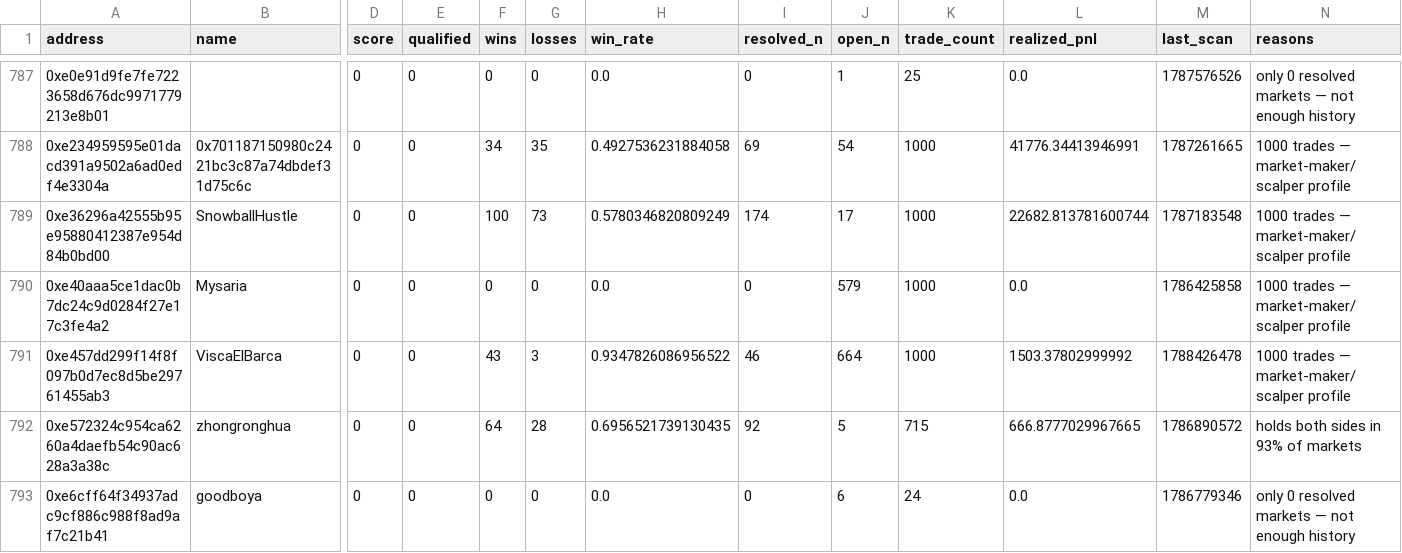
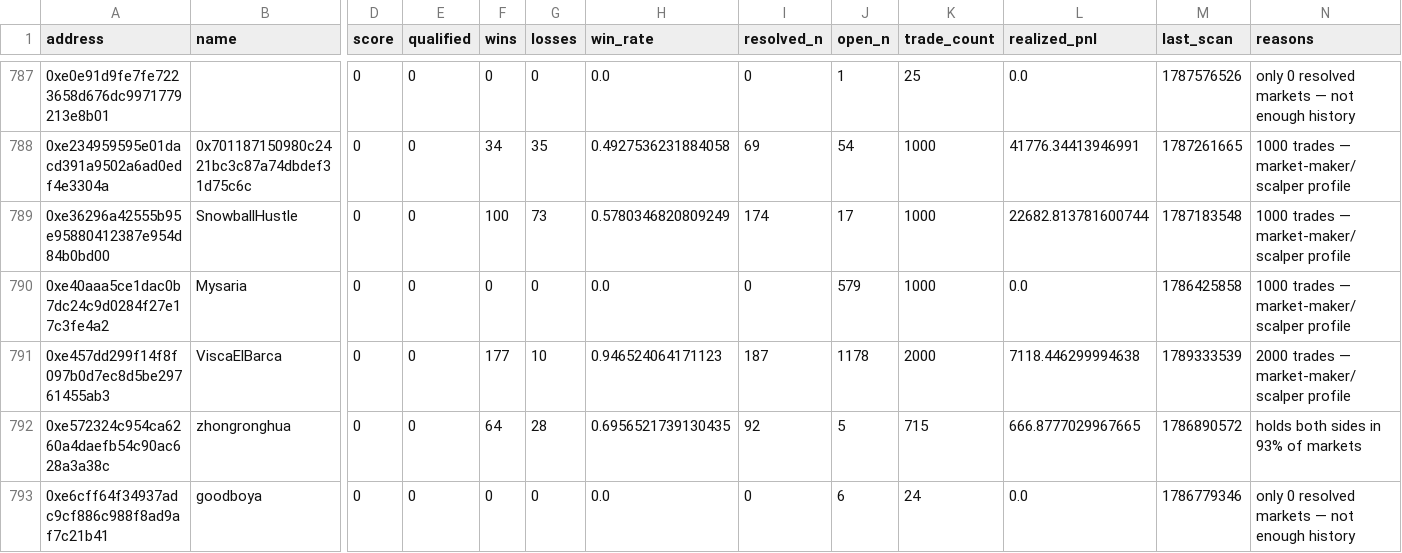
Before and after one commit to sophie-nguyenthuthuy/polycopy, a CSV file: data/wallets.csv, drawn as a sheet; only a part is shown, gaps mark what is left out; the diff names each change by its address in the sheet, - before the commit and + after, or states it on an @@ line.

```diff
--- a/data/wallets.csv
+++ b/data/wallets.csv
-F791 (wins): 43
+F791 (wins): 177
-G791 (losses): 3
+G791 (losses): 10
-H791 (win_rate): 0.9347826086956522
+H791 (win_rate): 0.946524064171123
-I791 (resolved_n): 46
+I791 (resolved_n): 187
-J791 (open_n): 664
+J791 (open_n): 1178
-K791 (trade_count): 1000
+K791 (trade_count): 2000
-L791 (realized_pnl): 1503.37802999992
+L791 (realized_pnl): 7118.446299994638
-M791 (last_scan): 1788426478
+M791 (last_scan): 1789333539
-N791 (reasons): 1000 trades — market-maker/scalper profile
+N791 (reasons): 2000 trades — market-maker/scalper profile
```
Also changed, not shown: 4 other files.
